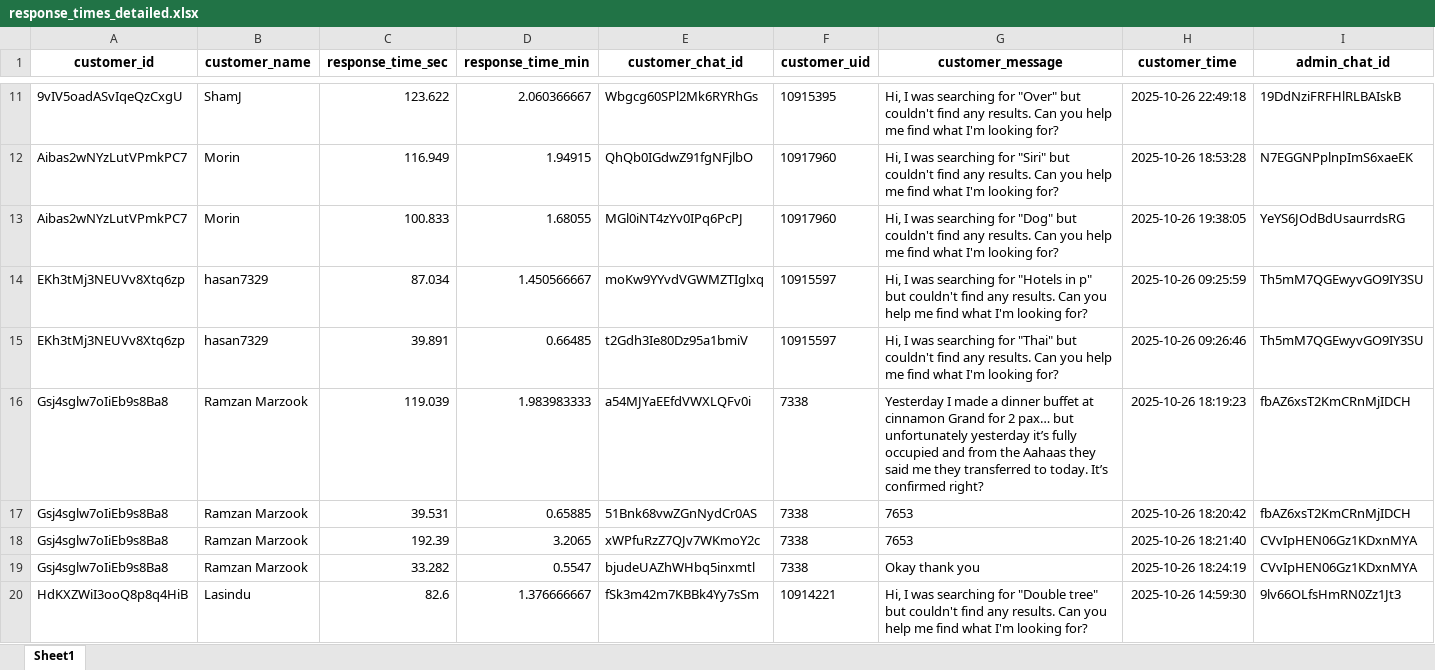
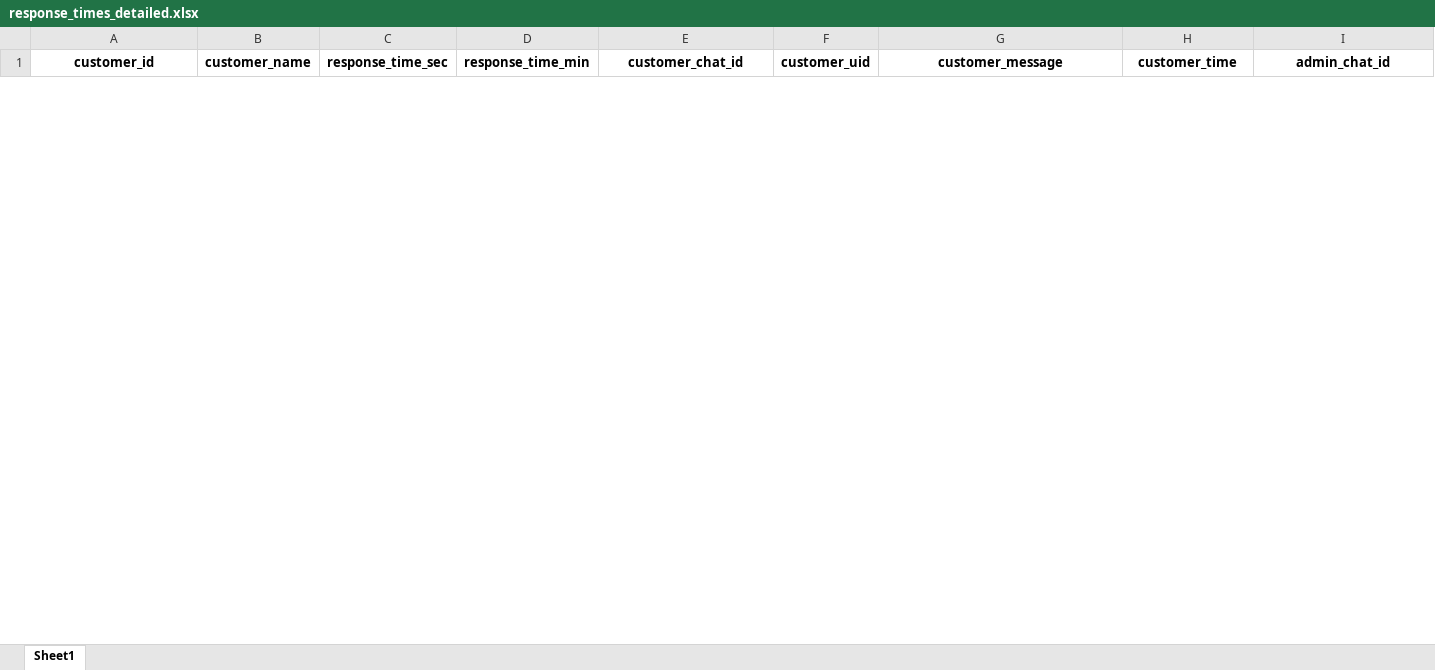
Before and after one commit to dilshanperera98/Aahaas_Chats, an Excel workbook: Final20251002/exports/response_times_detailed.xlsx, sheet Sheet1, drawn as a sheet; only a part is shown, gaps mark what is left out; values as stored, in another font and other column widths than the file's, no borders; removed rows and columns are numbered as before the commit, all else as after; rows hold the shown columns only; the diff covers the shown part only; the diff names each change by its address in the sheet, - before the commit and + after, or states it on an @@ line.

```diff
--- a/Final20251002/exports/response_times_detailed.xlsx (sheet Sheet1)
+++ b/Final20251002/exports/response_times_detailed.xlsx (sheet Sheet1)
-row 11: 9vIV5oadASvIqeQzCxgU | ShamJ | 123.622 | 2.060366667 | Wbgcg60SPl2Mk6RYRhGs | 10915395 | Hi, I was searching for "Over" but couldn't find any results. Can you help me find what I'm looking for? | 2025-10-26 22:49:18 | 19DdNziFRFHlRLBAIskB
-row 12: Aibas2wNYzLutVPmkPC7 | Morin | 116.949 | 1.94915 | QhQb0IGdwZ91fgNFjlbO | 10917960 | Hi, I was searching for "Siri" but couldn't find any results. Can you help me find what I'm looking for? | 2025-10-26 18:53:28 | N7EGGNPplnpImS6xaeEK
-row 13: Aibas2wNYzLutVPmkPC7 | Morin | 100.833 | 1.68055 | MGl0iNT4zYv0IPq6PcPJ | 10917960 | Hi, I was searching for "Dog" but couldn't find any results. Can you help me find what I'm looking for? | 2025-10-26 19:38:05 | YeYS6JOdBdUsaurrdsRG
-row 14: EKh3tMj3NEUVv8Xtq6zp | hasan7329 | 87.034 | 1.450566667 | moKw9YYvdVGWMZTIglxq | 10915597 | Hi, I was searching for "Hotels in p" but couldn't find any results. Can you help me find what I'm looking for? | 2025-10-26 09:25:59 | Th5mM7QGEwyvGO9IY3SU
-row 15: EKh3tMj3NEUVv8Xtq6zp | hasan7329 | 39.891 | 0.66485 | t2Gdh3Ie80Dz95a1bmiV | 10915597 | Hi, I was searching for "Thai" but couldn't find any results. Can you help me find what I'm looking for? | 2025-10-26 09:26:46 | Th5mM7QGEwyvGO9IY3SU
-row 16: Gsj4sglw7oIiEb9s8Ba8 | Ramzan Marzook | 119.039 | 1.983983333 | a54MJYaEEfdVWXLQFv0i | 7338 | Yesterday I made a dinner buffet at cinnamon Grand for 2 pax… but unfortunately yesterday it’s fully occupied and from the Aahaas they said me they transferred to today. It’s confirmed right? | 2025-10-26 18:19:23 | fbAZ6xsT2KmCRnMjIDCH
-row 17: Gsj4sglw7oIiEb9s8Ba8 | Ramzan Marzook | 39.531 | 0.65885 | 51Bnk68vwZGnNydCr0AS | 7338 | 7653 | 2025-10-26 18:20:42 | fbAZ6xsT2KmCRnMjIDCH
-row 18: Gsj4sglw7oIiEb9s8Ba8 | Ramzan Marzook | 192.39 | 3.2065 | xWPfuRzZ7QJv7WKmoY2c | 7338 | 7653 | 2025-10-26 18:21:40 | CVvIpHEN06Gz1KDxnMYA
-row 19: Gsj4sglw7oIiEb9s8Ba8 | Ramzan Marzook | 33.282 | 0.5547 | bjudeUAZhWHbq5inxmtl | 7338 | Okay thank you | 2025-10-26 18:24:19 | CVvIpHEN06Gz1KDxnMYA
-row 20: HdKXZWiI3ooQ8p8q4HiB | Lasindu | 82.6 | 1.376666667 | fSk3m42m7KBBk4Yy7sSm | 10914221 | Hi, I was searching for "Double tree" but couldn't find any results. Can you help me find what I'm looking for? | 2025-10-26 14:59:30 | 9lv66OLfsHmRN0Zz1Jt3
```
Also changed, not shown: 47 added rows and 29 removed rows elsewhere in this sheet, 5 other files.
